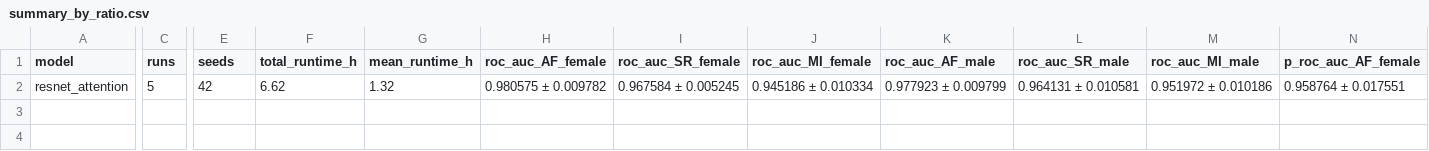
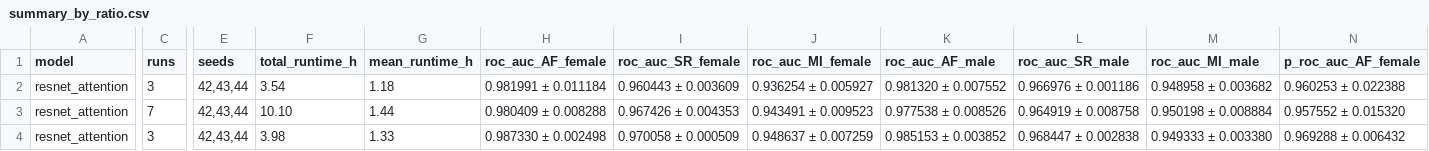
Before and after one commit to shubhaguha/Investigating-sex-bias-in-ECG-classification, a CSV file: results/summary_by_ratio.csv, drawn as a sheet; only a part is shown, gaps mark what is left out; addresses are those after the commit; rows hold the shown columns only; the diff covers the shown part only; the diff names each change by its address in the sheet, - before the commit and + after, or states it on an @@ line.

```diff
--- a/results/summary_by_ratio.csv
+++ b/results/summary_by_ratio.csv
+row 2: resnet_attention | 3 | 42,43,44 | 3.54 | 1.18 | 0.981991 ± 0.011184 | 0.960443 ± 0.003609 | 0.936254 ± 0.005927 | 0.981320 ± 0.007552 | 0.966976 ± 0.001186 | 0.948958 ± 0.003682 | 0.960253 ± 0.022388
-C3 (runs): 5
+C3 (runs): 7
-E3 (seeds): 42
+E3 (seeds): 42,43,44
-F3 (total_runtime_h): 6.62
+F3 (total_runtime_h): 10.10
-G3 (mean_runtime_h): 1.32
+G3 (mean_runtime_h): 1.44
-H3 (roc_auc_AF_female): 0.980575 ± 0.009782
+H3 (roc_auc_AF_female): 0.980409 ± 0.008288
-I3 (roc_auc_SR_female): 0.967584 ± 0.005245
+I3 (roc_auc_SR_female): 0.967426 ± 0.004353
-J3 (roc_auc_MI_female): 0.945186 ± 0.010334
+J3 (roc_auc_MI_female): 0.943491 ± 0.009523
-K3 (roc_auc_AF_male): 0.977923 ± 0.009799
+K3 (roc_auc_AF_male): 0.977538 ± 0.008526
-L3 (roc_auc_SR_male): 0.964131 ± 0.010581
+L3 (roc_auc_SR_male): 0.964919 ± 0.008758
-M3 (roc_auc_MI_male): 0.951972 ± 0.010186
+M3 (roc_auc_MI_male): 0.950198 ± 0.008884
-N3 (p_roc_auc_AF_female): 0.958764 ± 0.017551
+N3 (p_roc_auc_AF_female): 0.957552 ± 0.015320
+row 4: resnet_attention | 3 | 42,43,44 | 3.98 | 1.33 | 0.987330 ± 0.002498 | 0.970058 ± 0.000509 | 0.948637 ± 0.007259 | 0.985153 ± 0.003852 | 0.968447 ± 0.002838 | 0.949333 ± 0.003380 | 0.969288 ± 0.006432
```
Also changed, not shown: 11 edited cells elsewhere in this file, results/summary.csv, 32 other files.
